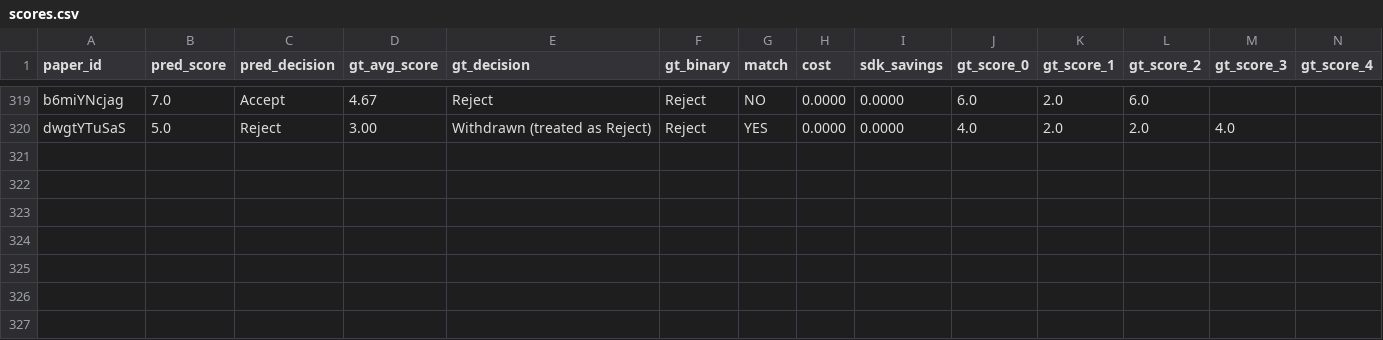
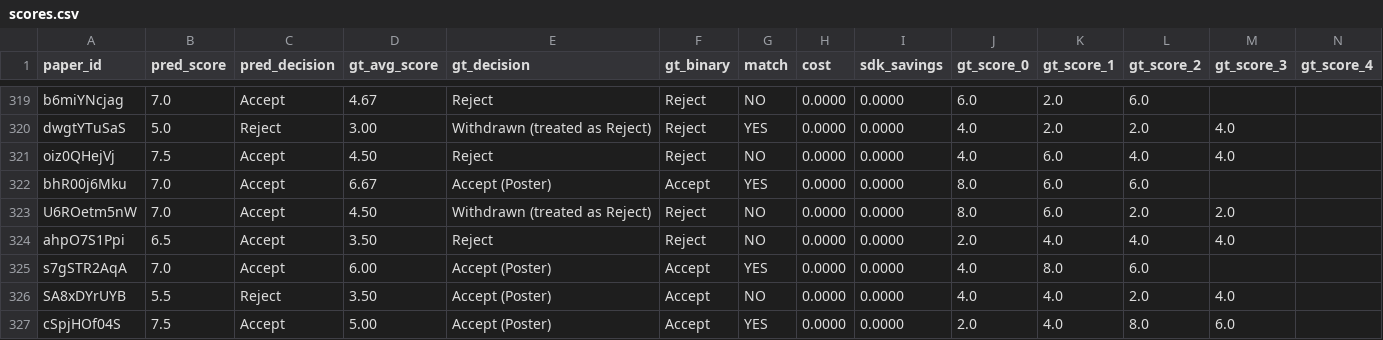
Before and after one commit to weathon/split_review_2, a CSV file: results/2026_deepseek_flash_guideline_v2/scores.csv, drawn as a sheet; only a part is shown, gaps mark what is left out; rows hold the shown columns only; the diff names each change by its address in the sheet, - before the commit and + after, or states it on an @@ line.

```diff
--- a/results/2026_deepseek_flash_guideline_v2/scores.csv
+++ b/results/2026_deepseek_flash_guideline_v2/scores.csv
+row 321: oiz0QHejVj | 7.5 | Accept | 4.50 | Reject | Reject | NO | 0.0000 | 0.0000 | 4.0 | 6.0 | 4.0 | 4.0
+row 322: bhR00j6Mku | 7.0 | Accept | 6.67 | Accept (Poster) | Accept | YES | 0.0000 | 0.0000 | 8.0 | 6.0 | 6.0
+row 323: U6ROetm5nW | 7.0 | Accept | 4.50 | Withdrawn (treated as Reject) | Reject | NO | 0.0000 | 0.0000 | 8.0 | 6.0 | 2.0 | 2.0
+row 324: ahpO7S1Ppi | 6.5 | Accept | 3.50 | Reject | Reject | NO | 0.0000 | 0.0000 | 2.0 | 4.0 | 4.0 | 4.0
+row 325: s7gSTR2AqA | 7.0 | Accept | 6.00 | Accept (Poster) | Accept | YES | 0.0000 | 0.0000 | 4.0 | 8.0 | 6.0
+row 326: SA8xDYrUYB | 5.5 | Reject | 3.50 | Accept (Poster) | Accept | NO | 0.0000 | 0.0000 | 4.0 | 4.0 | 2.0 | 4.0
+row 327: cSpjHOf04S | 7.5 | Accept | 5.00 | Accept (Poster) | Accept | YES | 0.0000 | 0.0000 | 2.0 | 4.0 | 8.0 | 6.0
```
Also changed, not shown: 7 other files.
